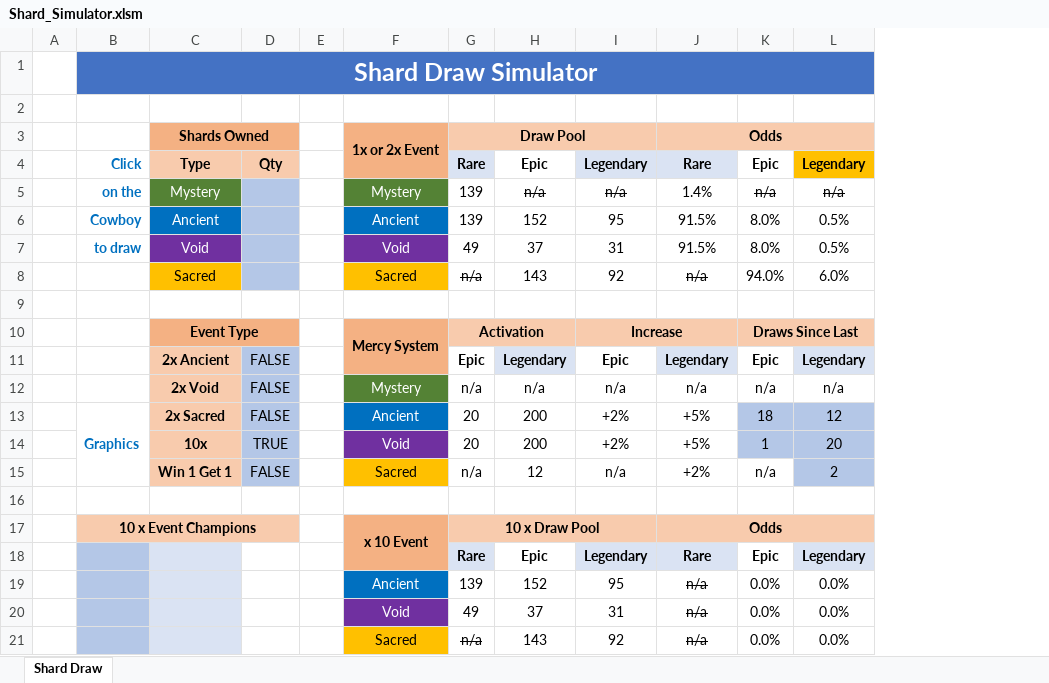
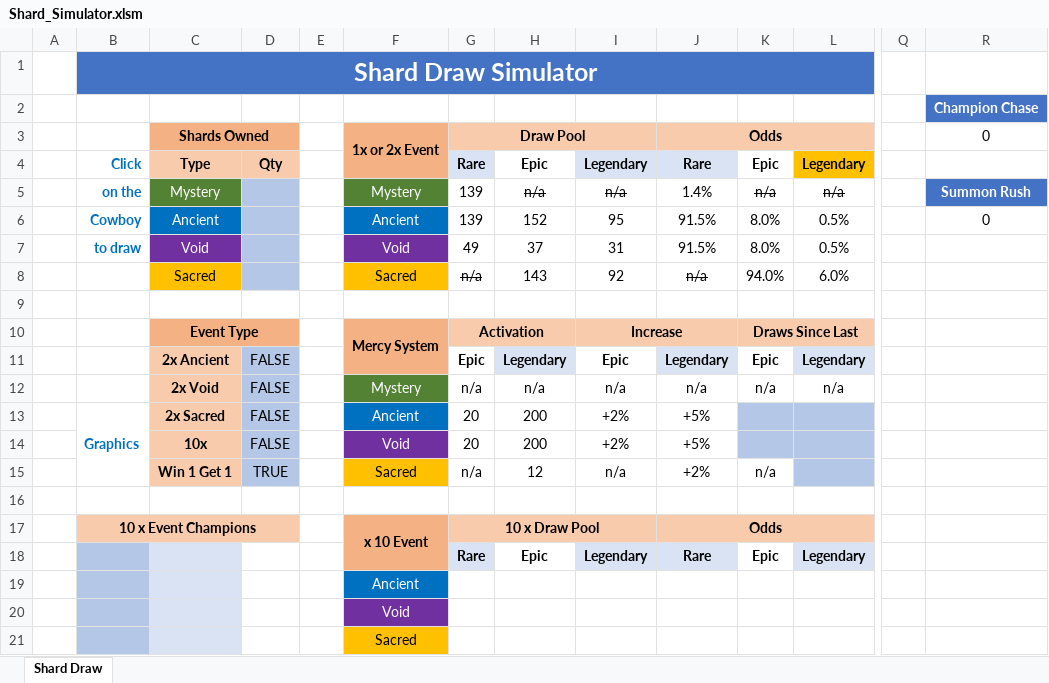
Before and after one commit to raidchamps/static-data, an Excel workbook: Shard_Simulator.xlsm, sheet Shard Draw, drawn as a sheet; only a part is shown, gaps mark what is left out; values as stored, in another font and other column widths than the file's, no borders; charts and pictures and conditional formats and table styles not drawn; removed rows and columns are numbered as before the commit, all else as after; rows hold the shown columns only; the diff names each change by its address in the sheet, - before the commit and + after, or states it on an @@ line.

Commit message:
Update Shard_Simulator.xlsm

```diff
--- a/Shard_Simulator.xlsm (sheet Shard Draw)
+++ b/Shard_Simulator.xlsm (sheet Shard Draw)
+column Q, empty
+column R, rows 2-6: Champion Chase | 0 |  | Summon Rush | 0
-K13: 18
+K13: (empty)
-L13: 12
+L13: (empty)
-D14: TRUE
+D14: FALSE
-K14: 1
+K14: (empty)
-L14: 20
+L14: (empty)
-D15: FALSE
+D15: TRUE
-L15: 2
+L15: (empty)
-row 19:  |  |  |  |  | Ancient | 139 | 152 | 95 | n/a | 0.0% | 0.0%
-row 20:  |  |  |  |  | Void | 49 | 37 | 31 | n/a | 0.0% | 0.0%
-row 21:  |  |  |  |  | Sacred | n/a | 143 | 92 | n/a | 0.0% | 0.0%
+row 19:  |  |  |  |  | Ancient
+row 20:  |  |  |  |  | Void
+row 21:  |  |  |  |  | Sacred
```
Also changed, not shown: formulas that keep their value, charts or pictures.
